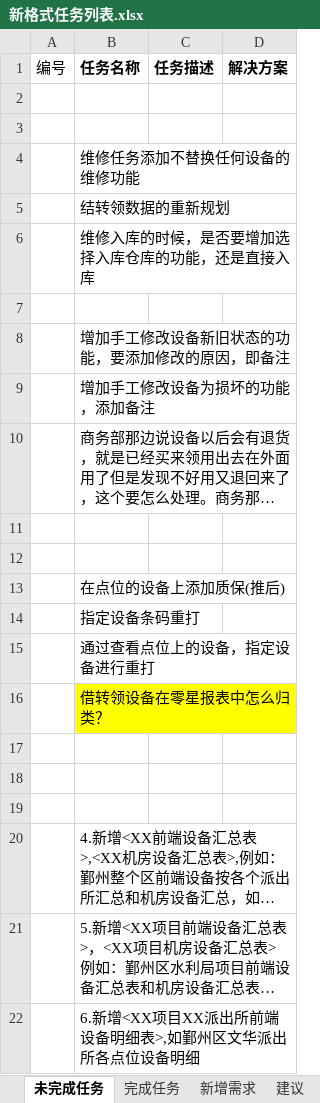
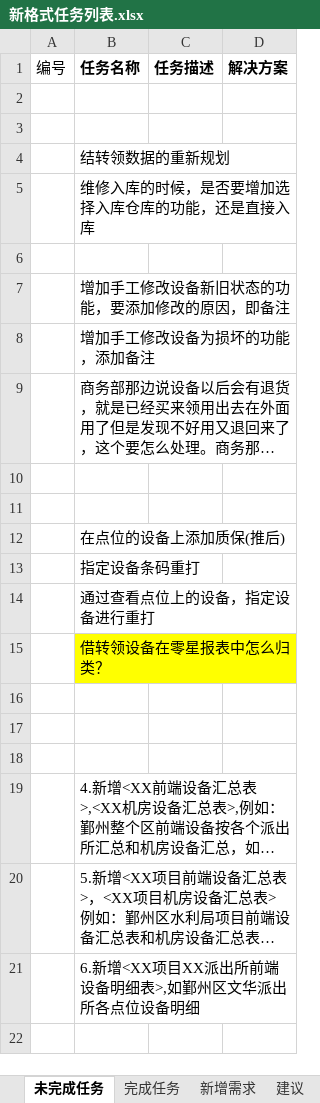
Before and after one commit to mawujun1234/leon1.0, an Excel workbook: ems/document/新格式任务列表.xlsx, sheet 未完成任务, drawn as a sheet; long unchanged cells end in …; values as stored, in another font and other column widths than the file's, no borders; the diff names each change by its address in the sheet, - before the commit and + after, or states it on an @@ line.

```diff
--- a/ems/document/新格式任务列表.xlsx (sheet 未完成任务)
+++ b/ems/document/新格式任务列表.xlsx (sheet 未完成任务)
-row 4:  | 维修任务添加不替换任何设备的维修功能
```
Also changed, not shown: sheet 完成任务, 9 other files.
